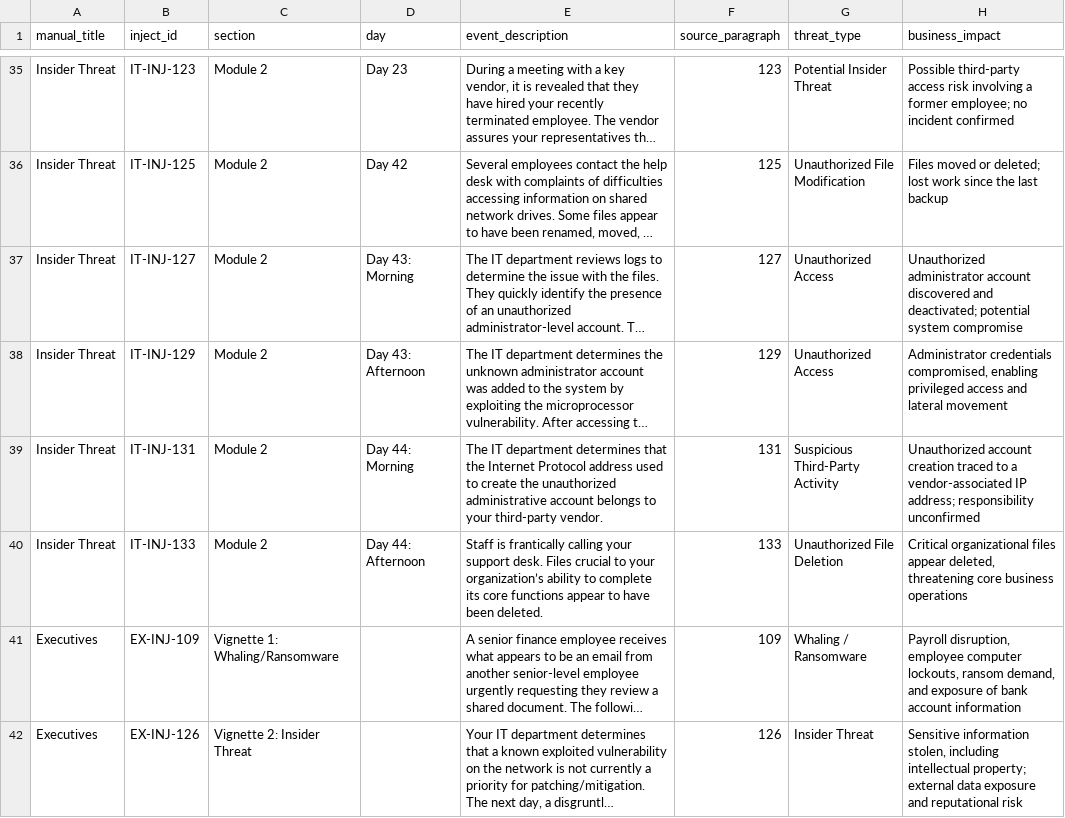
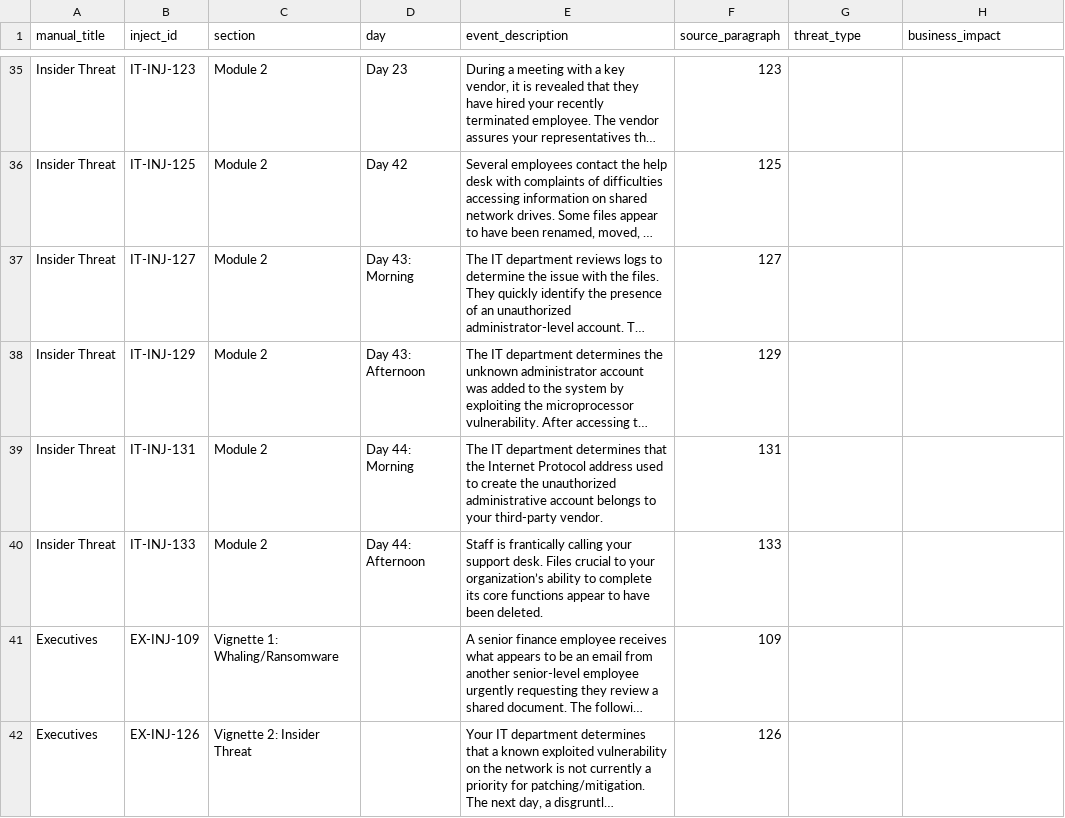
Before and after one commit to Mastercoder-1000/Data-Strategy-amp-Modelling-for-a-Strategic-Cybersecurity-Decision-Making-Exercise-Platform-, a CSV file: data/processed/cisa_classified_events.csv, drawn as a sheet; only a part is shown, gaps mark what is left out; long unchanged cells end in …; the diff covers the shown part only; the diff names each change by its address in the sheet, - before the commit and + after, or states it on an @@ line.

```diff
--- a/data/processed/cisa_classified_events.csv
+++ b/data/processed/cisa_classified_events.csv
-G35 (threat_type): Potential Insider Threat
+G35 (threat_type): (empty)
-H35 (business_impact): Possible third-party access risk involving a former employee; no incident confirmed
+H35 (business_impact): (empty)
-G36 (threat_type): Unauthorized File Modification
+G36 (threat_type): (empty)
-H36 (business_impact): Files moved or deleted; lost work since the last backup
+H36 (business_impact): (empty)
-G37:G38 (threat_type): Unauthorized Access
+G37:G38 (threat_type): (empty)
-H37 (business_impact): Unauthorized administrator account discovered and deactivated; potential system compromise
+H37 (business_impact): (empty)
-H38 (business_impact): Administrator credentials compromised, enabling privileged access and lateral movement
+H38 (business_impact): (empty)
-G39 (threat_type): Suspicious Third-Party Activity
+G39 (threat_type): (empty)
-H39 (business_impact): Unauthorized account creation traced to a vendor-associated IP address; responsibility unconfirmed
+H39 (business_impact): (empty)
-G40 (threat_type): Unauthorized File Deletion
+G40 (threat_type): (empty)
-H40 (business_impact): Critical organizational files appear deleted, threatening core business operations
+H40 (business_impact): (empty)
-G41 (threat_type): Whaling / Ransomware
+G41 (threat_type): (empty)
-H41 (business_impact): Payroll disruption, employee computer lockouts, ransom demand, and exposure of bank account information
+H41 (business_impact): (empty)
-G42 (threat_type): Insider Threat
+G42 (threat_type): (empty)
-H42 (business_impact): Sensitive information stolen, including intellectual property; external data exposure and reputational risk
+H42 (business_impact): (empty)
```
Also changed, not shown: 66 edited cells elsewhere in this file, 4 other files.
